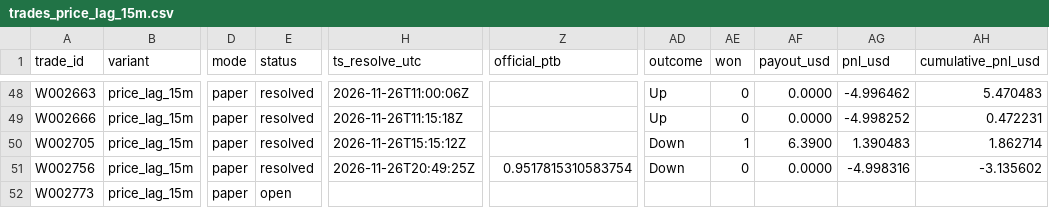
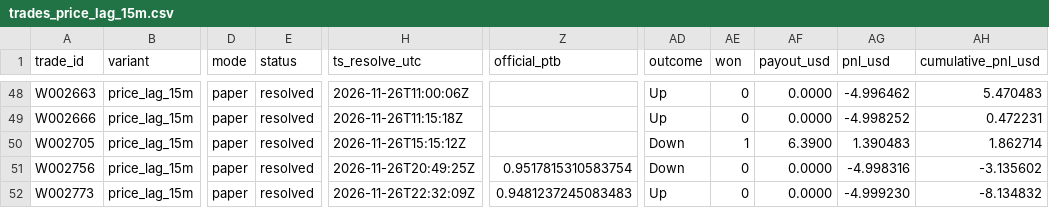
Before and after one commit to michaeldeuchar-dotcom/xrp-paper-bot, a CSV file: data/week2/trades_price_lag_15m.csv, drawn as a sheet; only a part is shown, gaps mark what is left out; the diff names each change by its address in the sheet, - before the commit and + after, or states it on an @@ line.

```diff
--- a/data/week2/trades_price_lag_15m.csv
+++ b/data/week2/trades_price_lag_15m.csv
-E52 (status): open
+E52 (status): resolved
-H52 (ts_resolve_utc): (empty)
+H52 (ts_resolve_utc): 2026-11-26T22:32:09Z
-Z52 (official_ptb): (empty)
+Z52 (official_ptb): 0.9481237245083483
-AD52 (outcome): (empty)
+AD52 (outcome): Up
-AE52 (won): (empty)
+AE52 (won): 0
-AF52 (payout_usd): (empty)
+AF52 (payout_usd): 0.0000
-AG52 (pnl_usd): (empty)
+AG52 (pnl_usd): -4.999230
-AH52 (cumulative_pnl_usd): (empty)
+AH52 (cumulative_pnl_usd): -8.134832
```
Also changed, not shown: data/week2/decisions_tail.csv, data/week2/trades_trend_down.csv, 6 other files.
